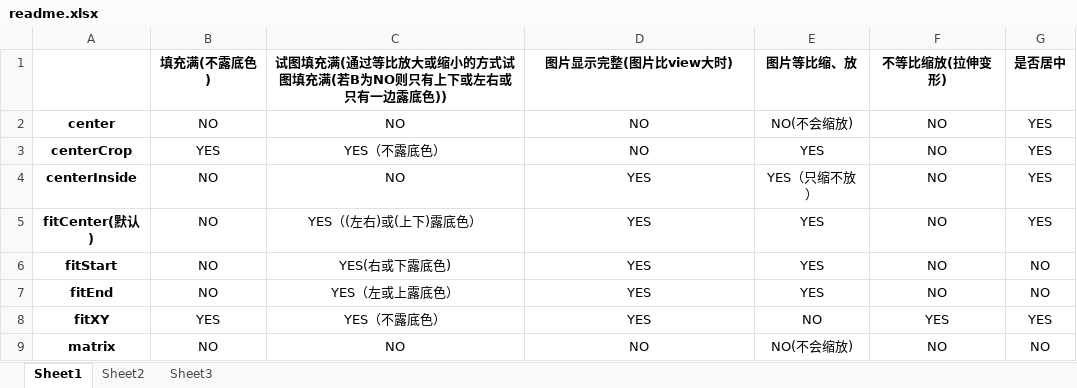
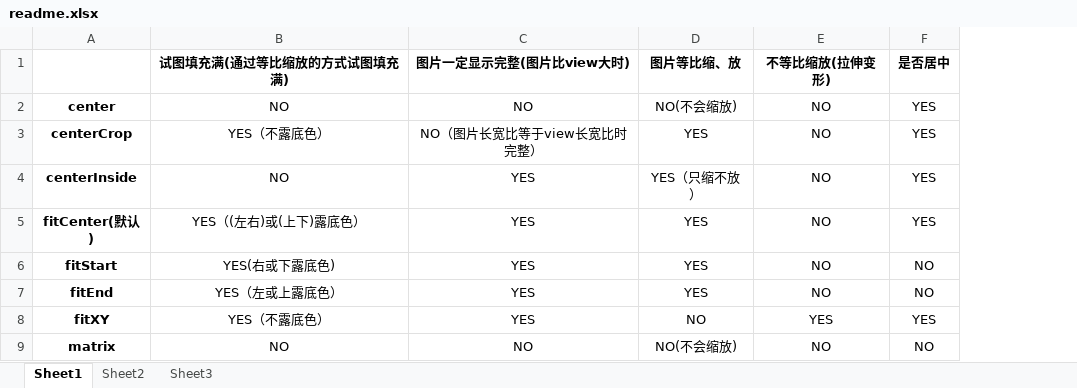
Before and after one commit to taoranziwangji/ImageViewScaleTypeDemo, an Excel workbook: readme.xlsx, sheet Sheet1, drawn as a sheet; values as stored, in another font and other column widths than the file's, no borders; removed rows and columns are numbered as before the commit, all else as after; the diff names each change by its address in the sheet, - before the commit and + after, or states it on an @@ line.

Commit message:
1.4修改readme.xls描述

```diff
--- a/readme.xlsx (sheet Sheet1)
+++ b/readme.xlsx (sheet Sheet1)
-column B (填充满(不露底色)), rows 2-9: NO | YES | NO | NO | NO | NO | YES | NO
-B1: 试图填充满(通过等比放大或缩小的方式试图填充满(若B为NO则只有上下或左右或只有一边露底色))
+B1: 试图填充满(通过等比缩放的方式试图填充满)
-C1: 图片显示完整(图片比view大时)
+C1: 图片一定显示完整(图片比view大时)
-C3 (图片一定显示完整(图片比view大时)): NO
+C3 (图片一定显示完整(图片比view大时)): NO（图片长宽比等于view长宽比时完整）
```
